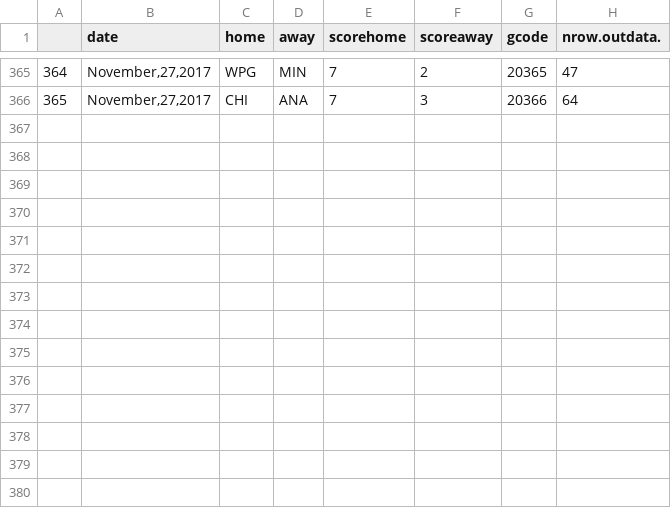
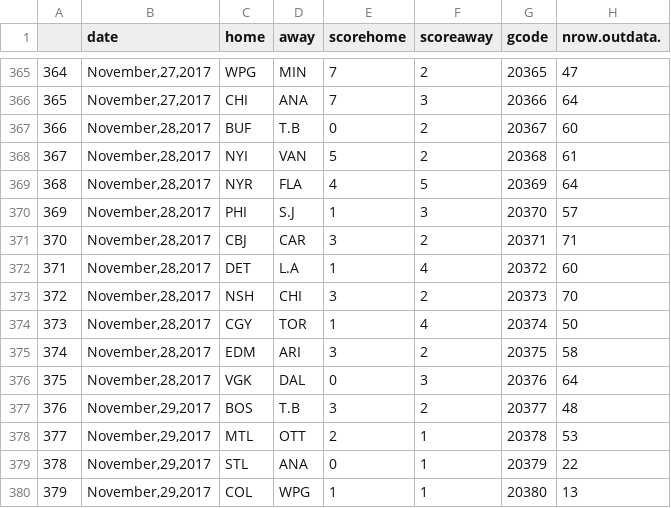
Before and after one commit to Mbrownshoes/shotdiff, a CSV file: allgamesinfo.csv, drawn as a sheet; only a part is shown, gaps mark what is left out.

```diff
--- a/allgamesinfo.csv
+++ b/allgamesinfo.csv
@@ -366 +366,15 @@
 "365","November,27,2017","CHI","ANA",7,3,20366,64
+"366","November,28,2017","BUF","T.B",0,2,20367,60
+"367","November,28,2017","NYI","VAN",5,2,20368,61
+"368","November,28,2017","NYR","FLA",4,5,20369,64
+"369","November,28,2017","PHI","S.J",1,3,20370,57
+"370","November,28,2017","CBJ","CAR",3,2,20371,71
+"371","November,28,2017","DET","L.A",1,4,20372,60
+"372","November,28,2017","NSH","CHI",3,2,20373,70
+"373","November,28,2017","CGY","TOR",1,4,20374,50
+"374","November,28,2017","EDM","ARI",3,2,20375,58
+"375","November,28,2017","VGK","DAL",0,3,20376,64
+"376","November,29,2017","BOS","T.B",3,2,20377,48
+"377","November,29,2017","MTL","OTT",2,1,20378,53
+"378","November,29,2017","STL","ANA",0,1,20379,22
+"379","November,29,2017","COL","WPG",1,1,20380,13
```
Also changed, not shown: 3 other files.
